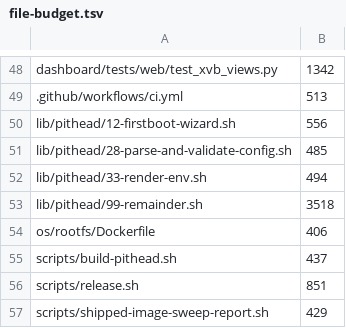
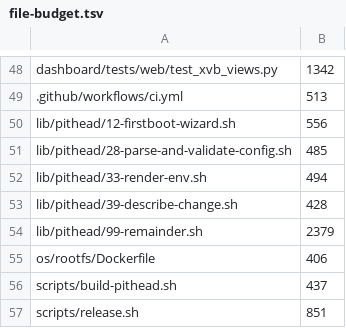
Before and after one commit to p2pool-starter-stack/p2pool-starter-stack, a TSV file: docs/dev/file-budget.tsv, drawn as a sheet; only a part is shown, gaps mark what is left out; the shorter side is filled out with more unchanged rows.

Commit message:
refactor(cli): cut kernel tuning, the top-level commands and subcommand chaining out of the remainder (#1105)
Phase 2 P11. Moves the kernel/GRUB, top-level-command and chaining
region out of lib/pithead/99-remainder.sh into five new slices, and
lowers the remainder's budget row from 3518 to 2379.

  37-kernel-tuning-and-preflight.sh    288
  38-setup-command.sh                   67
  39-describe-change.sh                428   <- new budget row
  40-apply-and-render.sh               291
  41-subcommand-chaining.sh             60

One new budget row, for describe_change: it is a single indivisible
case statement at 428 lines, which is what the cut map predicted for
this row. Every other slice is under the 400 floor and rowless.

Each of the region's `# ---` section headers falls exactly on a slice
boundary and opens its own file.

Pure move: the built artifact is byte-identical (blob d5378028 both
sides, cmp identical at 713935 bytes). Removed exceeds added by exactly
5 — one blank line per new slice boundary.

```diff
--- a/docs/dev/file-budget.tsv
+++ b/docs/dev/file-budget.tsv
@@ -52,3 +52,4 @@ lib/pithead/28-parse-and-validate-config.sh	485
 lib/pithead/33-render-env.sh	494
-lib/pithead/99-remainder.sh	3518
+lib/pithead/39-describe-change.sh	428
+lib/pithead/99-remainder.sh	2379
 os/rootfs/Dockerfile	406
```
Also changed, not shown: 6 other files.
